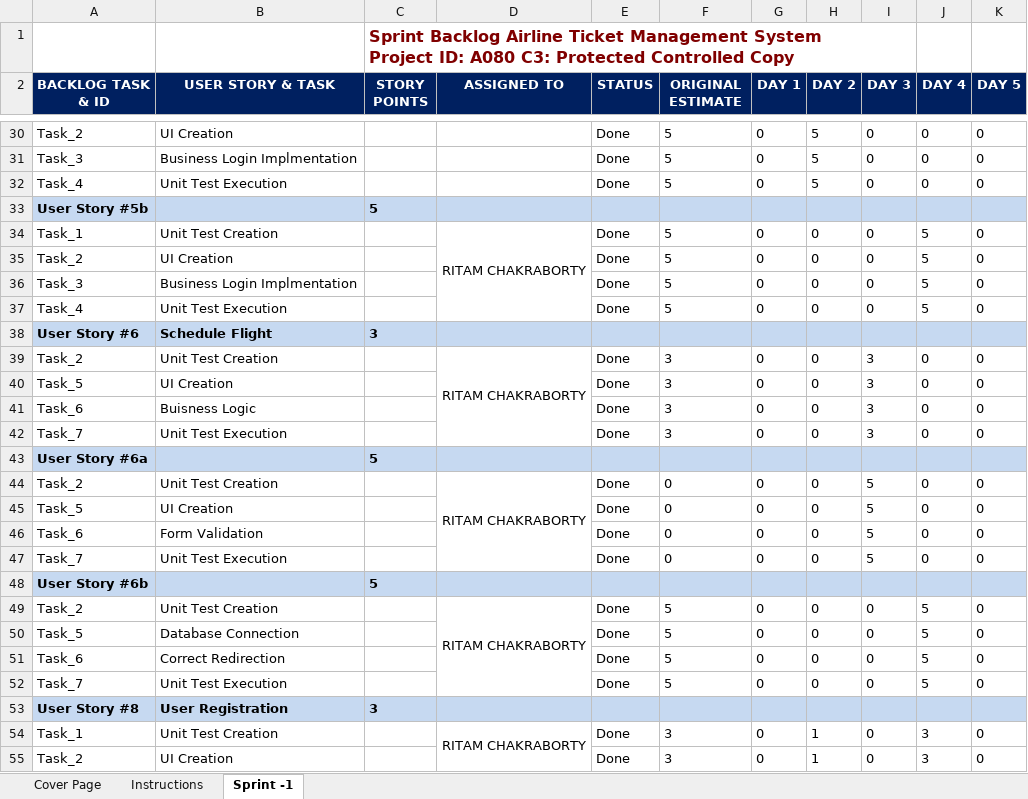
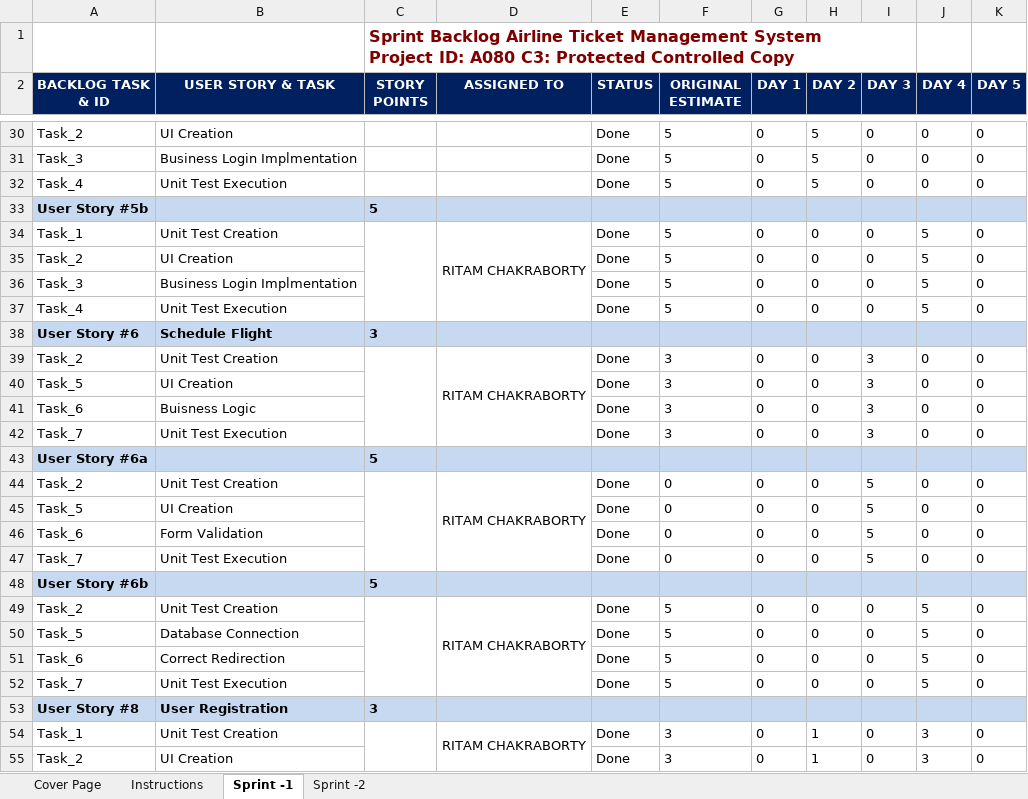
Before and after one commit to RitamChakraborty/airline_reservation, an Excel workbook: documents/Paper Work/01-Sprint_Backlog_A080_Airline_Ticket_Reservation_System_v1.0.xlsx, sheet Sprint -1, drawn as a sheet; only a part is shown, gaps mark what is left out; values as stored, in another font and other column widths than the file's, no borders; charts and pictures not drawn; the diff covers the shown part only; the diff names each change by its address in the sheet, - before the commit and + after, or states it on an @@ line.

```diff
--- a/documents/Paper Work/01-Sprint_Backlog_A080_Airline_Ticket_Reservation_System_v1.0.xlsx (sheet Sprint -1)
+++ b/documents/Paper Work/01-Sprint_Backlog_A080_Airline_Ticket_Reservation_System_v1.0.xlsx (sheet Sprint -1)
+sheet tab: Sprint -2
+C34:C37 merged
+C39:C42 merged
+C44:C47 merged
+C49:C52 merged
+C54:C57 merged
```
Also changed, not shown: 1 added row, 1 removed row, 12 edited cells and merged cells elsewhere in this sheet, charts or pictures, documents/Paper Work/03-Unit_Test_Cases_A080_Airline_Ticket_Reservation_System.xlsx, documents/Paper Work/04-Product_Backlog_A080-Airlines_Ticket_Reservation_System.xlsx, 1 other file.
